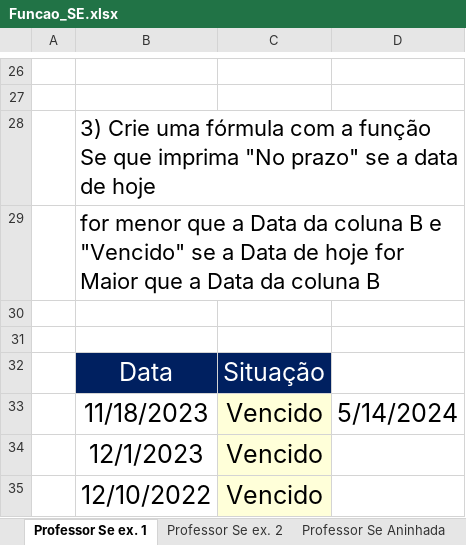
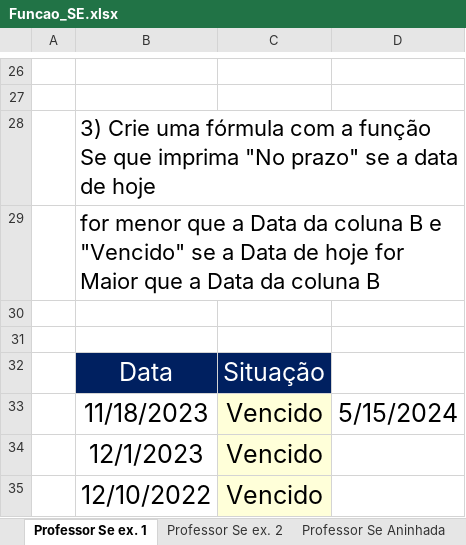
Before and after one commit to Rodr1goCN/EXCEL-POWER-BI, an Excel workbook: Excel/Funcao_SE.xlsx, sheet Professor Se ex. 1, drawn as a sheet; only a part is shown, gaps mark what is left out; values as stored, in another font and other column widths than the file's, no borders; the diff names each change by its address in the sheet, - before the commit and + after, or states it on an @@ line.

```diff
--- a/Excel/Funcao_SE.xlsx (sheet Professor Se ex. 1)
+++ b/Excel/Funcao_SE.xlsx (sheet Professor Se ex. 1)
-D33: 5/14/2024
+D33: 5/15/2024
```
Also changed, not shown: sheet Aluno Desafio.
